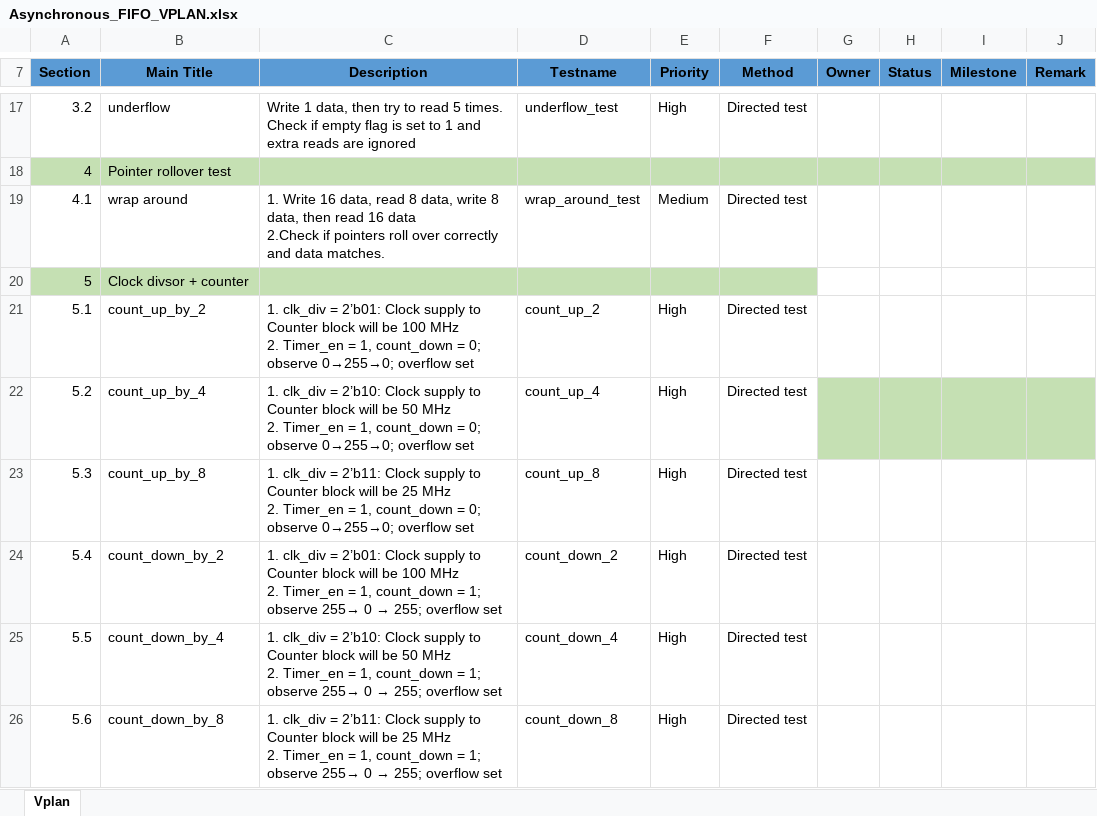
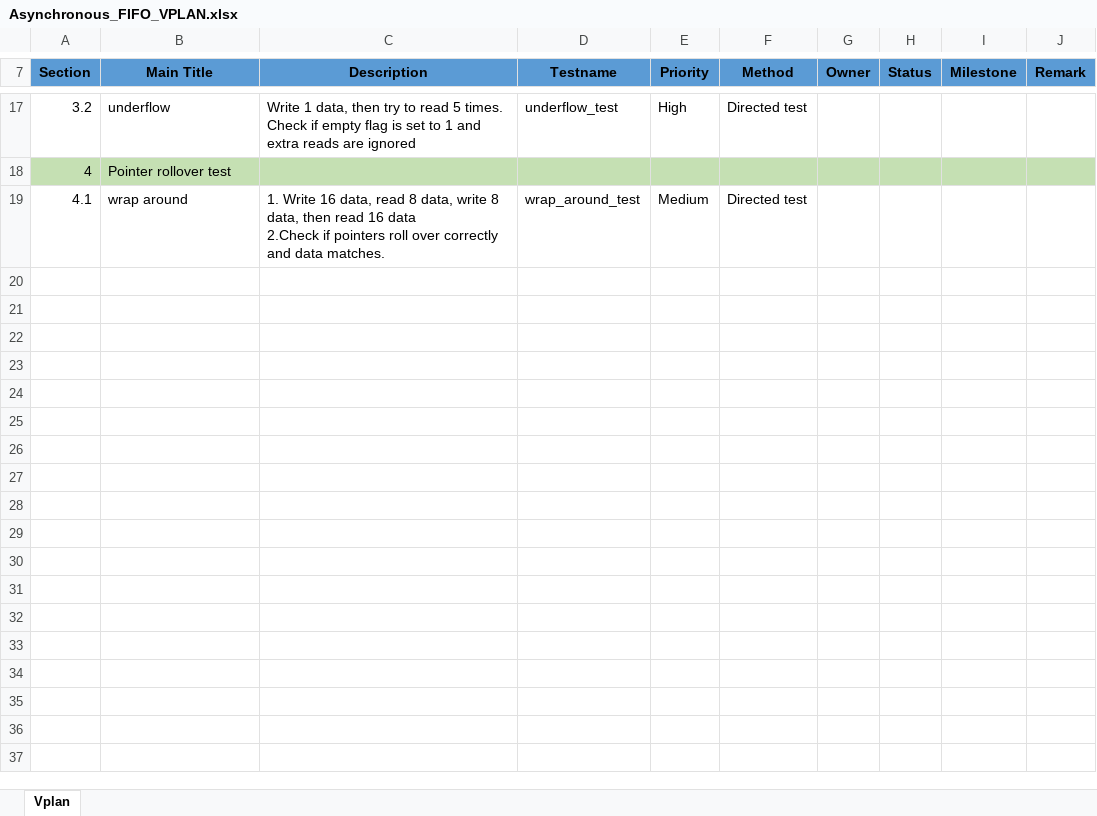
Before and after one commit to NguyenPhamTheHao/Asynchronous_FIFO_SystemVerilog_Verification, an Excel workbook: Asynchronous_FIFO_VPLAN.xlsx, sheet Vplan, drawn as a sheet; only a part is shown, gaps mark what is left out; values as stored, in another font and other column widths than the file's, no borders; ↵ is a line break in a cell; the diff names each change by its address in the sheet, - before the commit and + after, or states it on an @@ line.

```diff
--- a/Asynchronous_FIFO_VPLAN.xlsx (sheet Vplan)
+++ b/Asynchronous_FIFO_VPLAN.xlsx (sheet Vplan)
-row 20: 5 | Clock divsor + counter
-row 21: 5.1 | count_up_by_2 | 1. clk_div = 2’b01: Clock supply to Counter block will be 100 MHz ↵ 2. Timer_en = 1, count_down = 0; observe 0→255→0; overflow set | count_up_2 | High | Directed test
-row 22: 5.2 | count_up_by_4 | 1. clk_div = 2’b10: Clock supply to Counter block will be 50 MHz ↵ 2. Timer_en = 1, count_down = 0; observe 0→255→0; overflow set | count_up_4 | High | Directed test
-row 23: 5.3 | count_up_by_8 | 1. clk_div = 2’b11: Clock supply to Counter block will be 25 MHz ↵ 2. Timer_en = 1, count_down = 0; observe 0→255→0; overflow set | count_up_8 | High | Directed test
-row 24: 5.4 | count_down_by_2 | 1. clk_div = 2’b01: Clock supply to Counter block will be 100 MHz ↵ 2. Timer_en = 1, count_down = 1; observe 255→ 0 → 255; overflow set | count_down_2 | High | Directed test
-row 25: 5.5 | count_down_by_4 | 1. clk_div = 2’b10: Clock supply to Counter block will be 50 MHz ↵ 2. Timer_en = 1, count_down = 1; observe 255→ 0 → 255; overflow set | count_down_4 | High | Directed test
-row 26: 5.6 | count_down_by_8 | 1. clk_div = 2’b11: Clock supply to Counter block will be 25 MHz ↵ 2. Timer_en = 1, count_down = 1; observe 255→ 0 → 255; overflow set | count_down_8 | High | Directed test
```
Also changed, not shown: 34 other files.
